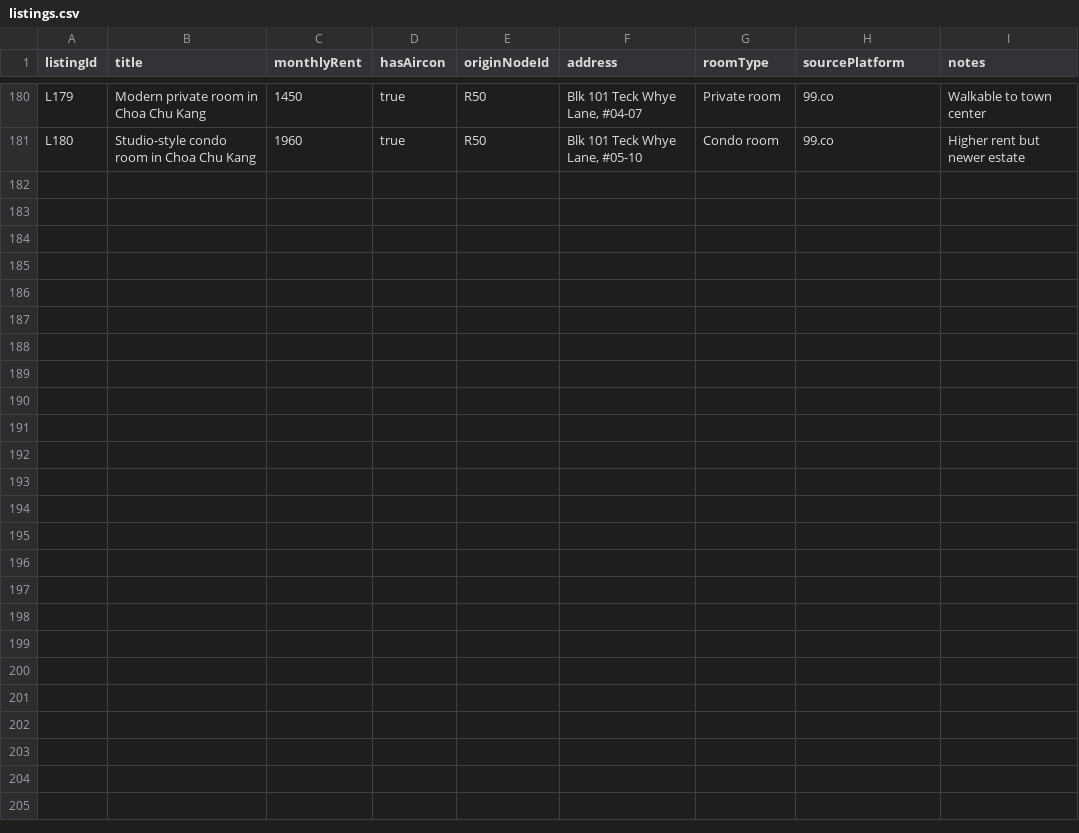
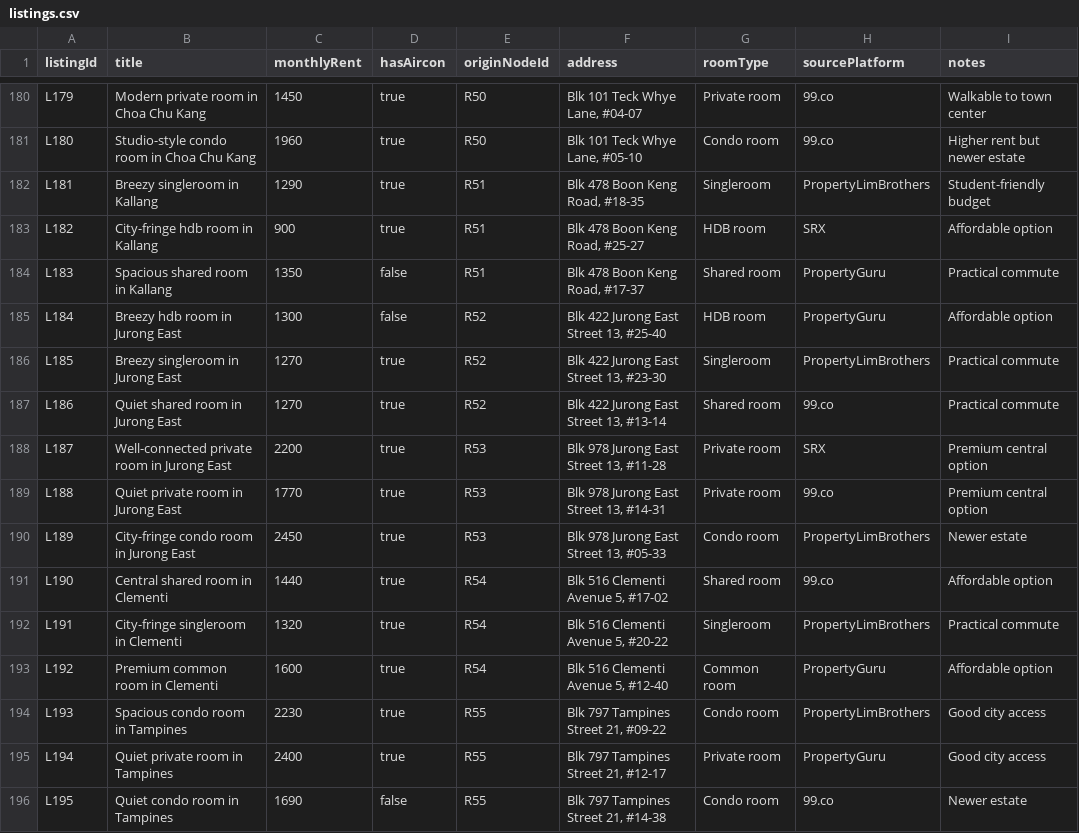
Before and after one commit to cs2103de-tp/MapsAroundYou, a CSV file: src/main/resources/commute_data/listings.csv, drawn as a sheet; only a part is shown, gaps mark what is left out.

Commit message:
Refactor travel data generation script and update data files
- Replaced the existing travel data generation logic in `generate_travel_data.py` with a wrapper to call `generate_merged_listings.py`, marking the former as deprecated.
- Added new rental listings to `Rental_List.csv` for Kallang, Jurong East, Clementi, and Tampines.
- Updated `listings.csv` with additional room listings in Kallang, Jurong East, Clementi, and Tampines.
- Expanded `transit_matrix.csv` with new transit data for the added rental listings.

```diff
--- a/src/main/resources/commute_data/listings.csv
+++ b/src/main/resources/commute_data/listings.csv
@@ -181 +181,16 @@ L179,Modern private room in Choa Chu Kang,1450,true,R50,"Blk 101 Teck Whye Lane,
 L180,Studio-style condo room in Choa Chu Kang,1960,true,R50,"Blk 101 Teck Whye Lane, #05-10",Condo room,99.co,Higher rent but newer estate
+L181,Breezy singleroom in Kallang,1290,true,R51,"Blk 478 Boon Keng Road, #18-35",Singleroom,PropertyLimBrothers,Student-friendly budget
+L182,City-fringe hdb room in Kallang,900,true,R51,"Blk 478 Boon Keng Road, #25-27",HDB room,SRX,Affordable option
+L183,Spacious shared room in Kallang,1350,false,R51,"Blk 478 Boon Keng Road, #17-37",Shared room,PropertyGuru,Practical commute
+L184,Breezy hdb room in Jurong East,1300,false,R52,"Blk 422 Jurong East Street 13, #25-40",HDB room,PropertyGuru,Affordable option
+L185,Breezy singleroom in Jurong East,1270,true,R52,"Blk 422 Jurong East Street 13, #23-30",Singleroom,PropertyLimBrothers,Practical commute
+L186,Quiet shared room in Jurong East,1270,true,R52,"Blk 422 Jurong East Street 13, #13-14",Shared room,99.co,Practical commute
+L187,Well-connected private room in Jurong East,2200,true,R53,"Blk 978 Jurong East Street 13, #11-28",Private room,SRX,Premium central option
+L188,Quiet private room in Jurong East,1770,true,R53,"Blk 978 Jurong East Street 13, #14-31",Private room,99.co,Premium central option
+L189,City-fringe condo room in Jurong East,2450,true,R53,"Blk 978 Jurong East Street 13, #05-33",Condo room,PropertyLimBrothers,Newer estate
+L190,Central shared room in Clementi,1440,true,R54,"Blk 516 Clementi Avenue 5, #17-02",Shared room,99.co,Affordable option
+L191,City-fringe singleroom in Clementi,1320,true,R54,"Blk 516 Clementi Avenue 5, #20-22",Singleroom,PropertyLimBrothers,Practical commute
+L192,Premium common room in Clementi,1600,true,R54,"Blk 516 Clementi Avenue 5, #12-40",Common room,PropertyGuru,Affordable option
+L193,Spacious condo room in Tampines,2230,true,R55,"Blk 797 Tampines Street 21, #09-22",Condo room,PropertyLimBrothers,Good city access
+L194,Quiet private room in Tampines,2400,true,R55,"Blk 797 Tampines Street 21, #12-17",Private room,PropertyGuru,Good city access
+L195,Quiet condo room in Tampines,1690,false,R55,"Blk 797 Tampines Street 21, #14-38",Condo room,99.co,Newer estate
```
Also changed, not shown: 7 other files.
